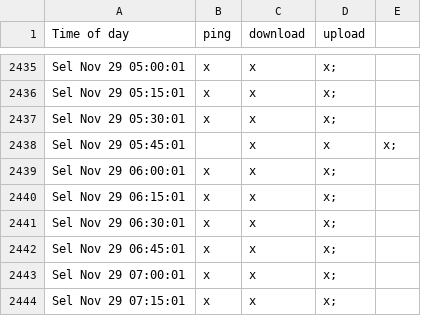
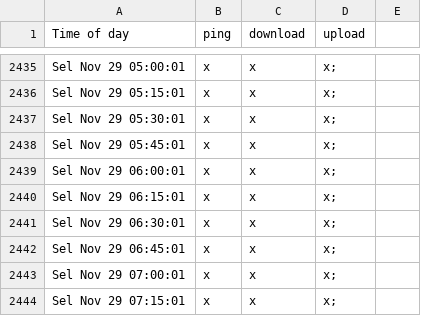
Before and after one commit to idhamhalim/iddyML, a CSV file: celcomspeed1.csv, drawn as a sheet; only a part is shown, gaps mark what is left out.

Commit message:
Update celcomspeed1.csv

```diff
--- a/celcomspeed1.csv
+++ b/celcomspeed1.csv
@@ -2437,3 +2437,3 @@ Sel Nov 29 05:15:01, x,x,x;
 Sel Nov 29 05:30:01, x,x,x;
-Sel Nov 29 05:45:01,, x,x,x;
+Sel Nov 29 05:45:01, x,x,x;
 Sel Nov 29 06:00:01, x,x,x;
```
